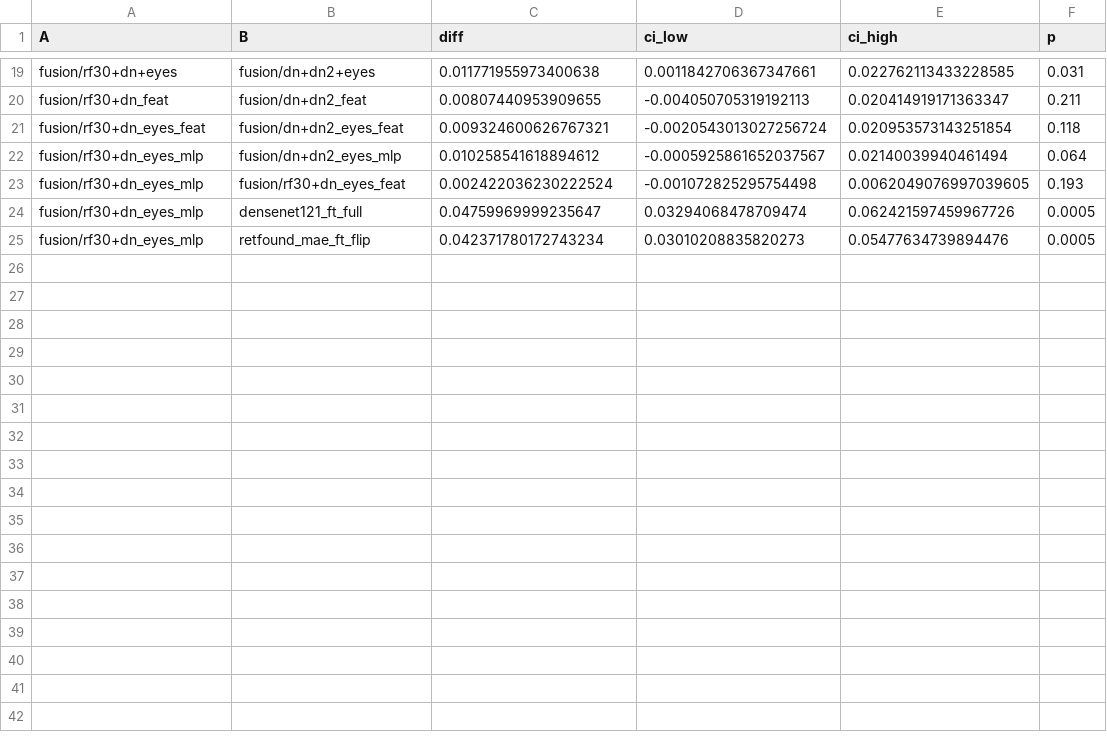
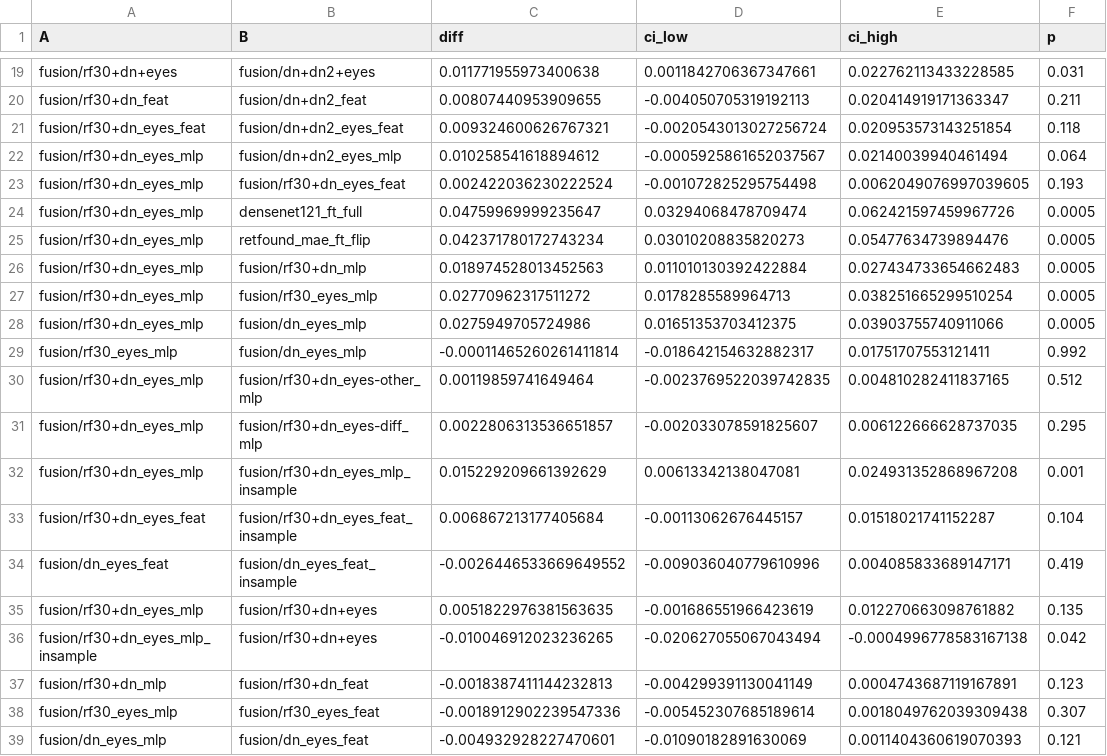
Before and after one commit to WesternPress/DBDetect, a CSV file: results/comparisons.csv, drawn as a sheet; only a part is shown, gaps mark what is left out; the diff names each change by its address in the sheet, - before the commit and + after, or states it on an @@ line.

Commit message:
Add ablations of the final method
- Leave-one-out with the same MLP head: removing the other eye, DenseNet
  or RETFound lowers test AUC by 0.019-0.028 (p < 0.001).
- Cross-fitting: training the head on in-sample features (--insample)
  lowers test AUC from 0.841 to 0.825 (p = 0.001), below probability-level
  fusion.
- Other-eye blocks (--eye-blocks): the other eye's features or |own - other|
  alone match both together (differences not significant).
New results/ablation.csv table and paired tests; docs, README and notebook
updated.

```diff
--- a/results/comparisons.csv
+++ b/results/comparisons.csv
+row 26: fusion/rf30+dn_eyes_mlp | fusion/rf30+dn_mlp | 0.018974528013452563 | 0.011010130392422884 | 0.027434733654662483 | 0.0005
+row 27: fusion/rf30+dn_eyes_mlp | fusion/rf30_eyes_mlp | 0.02770962317511272 | 0.0178285589964713 | 0.038251665299510254 | 0.0005
+row 28: fusion/rf30+dn_eyes_mlp | fusion/dn_eyes_mlp | 0.0275949705724986 | 0.01651353703412375 | 0.03903755740911066 | 0.0005
+row 29: fusion/rf30_eyes_mlp | fusion/dn_eyes_mlp | -0.00011465260261411814 | -0.018642154632882317 | 0.01751707553121411 | 0.992
+row 30: fusion/rf30+dn_eyes_mlp | fusion/rf30+dn_eyes-other_mlp | 0.00119859741649464 | -0.0023769522039742835 | 0.004810282411837165 | 0.512
+row 31: fusion/rf30+dn_eyes_mlp | fusion/rf30+dn_eyes-diff_mlp | 0.0022806313536651857 | -0.002033078591825607 | 0.006122666628737035 | 0.295
+row 32: fusion/rf30+dn_eyes_mlp | fusion/rf30+dn_eyes_mlp_insample | 0.015229209661392629 | 0.00613342138047081 | 0.024931352868967208 | 0.001
+row 33: fusion/rf30+dn_eyes_feat | fusion/rf30+dn_eyes_feat_insample | 0.006867213177405684 | -0.00113062676445157 | 0.01518021741152287 | 0.104
+row 34: fusion/dn_eyes_feat | fusion/dn_eyes_feat_insample | -0.0026446533669649552 | -0.009036040779610996 | 0.004085833689147171 | 0.419
+row 35: fusion/rf30+dn_eyes_mlp | fusion/rf30+dn+eyes | 0.0051822976381563635 | -0.001686551966423619 | 0.012270663098761882 | 0.135
+row 36: fusion/rf30+dn_eyes_mlp_insample | fusion/rf30+dn+eyes | -0.010046912023236265 | -0.020627055067043494 | -0.0004996778583167138 | 0.042
+row 37: fusion/rf30+dn_mlp | fusion/rf30+dn_feat | -0.0018387411144232813 | -0.004299391130041149 | 0.0004743687119167891 | 0.123
+row 38: fusion/rf30_eyes_mlp | fusion/rf30_eyes_feat | -0.0018912902239547336 | -0.005452307685189614 | 0.0018049762039309438 | 0.307
+row 39: fusion/dn_eyes_mlp | fusion/dn_eyes_feat | -0.004932928227470601 | -0.01090182891630069 | 0.0011404360619070393 | 0.121
```
Also changed, not shown: 8 other files.
